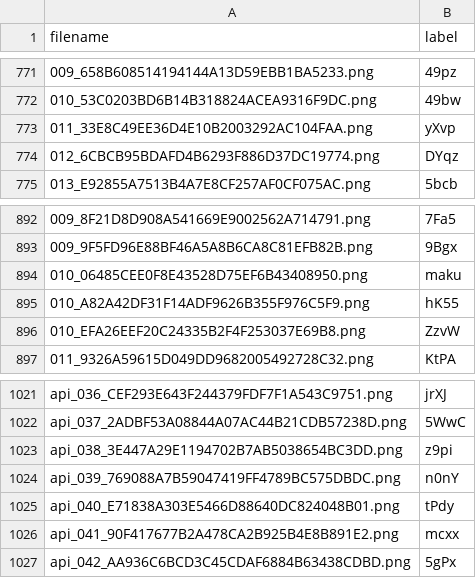
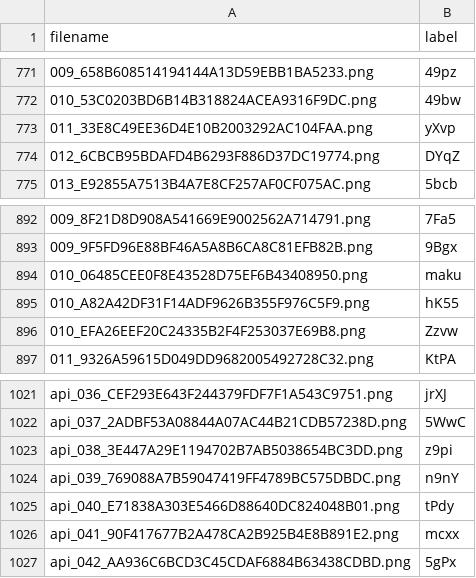
Before and after one commit to komiljonov/captcha, a CSV file: labels.csv, drawn as a sheet; only a part is shown, gaps mark what is left out.

Commit message:
dfg

```diff
--- a/labels.csv
+++ b/labels.csv
@@ -773,3 +773,3 @@ filename,label
 011_33E8C49EE36D4E10B2003292AC104FAA.png,yXvp
-012_6CBCB95BDAFD4B6293F886D37DC19774.png,DYqz
+012_6CBCB95BDAFD4B6293F886D37DC19774.png,DYqZ
 013_E92855A7513B4A7E8CF257AF0CF075AC.png,5bcb
@@ -895,3 +895,3 @@ filename,label
 010_A82A42DF31F14ADF9626B355F976C5F9.png,hK55
-010_EFA26EEF20C24335B2F4F253037E69B8.png,ZzvW
+010_EFA26EEF20C24335B2F4F253037E69B8.png,Zzvw
 011_9326A59615D049DD9682005492728C32.png,KtPA
@@ -1023,3 +1023,3 @@ api_037_2ADBF53A08844A07AC44B21CDB57238D.png,5WwC
 api_038_3E447A29E1194702B7AB5038654BC3DD.png,z9pi
-api_039_769088A7B59047419FF4789BC575DBDC.png,n0nY
+api_039_769088A7B59047419FF4789BC575DBDC.png,n9nY
 api_040_E71838A303E5466D88640DC824048B01.png,tPdy
```
